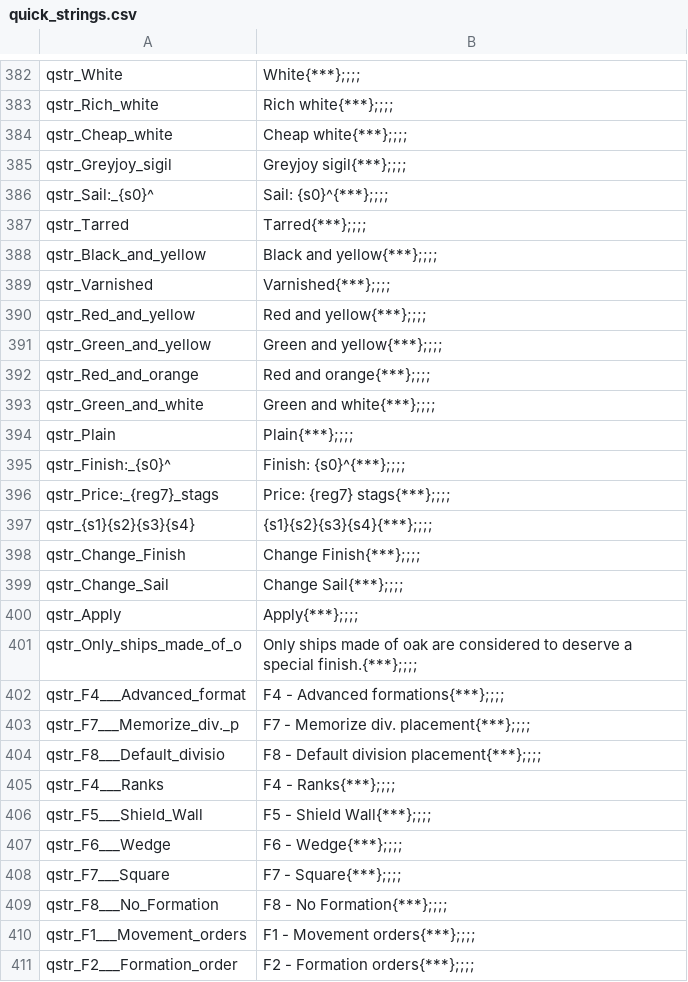
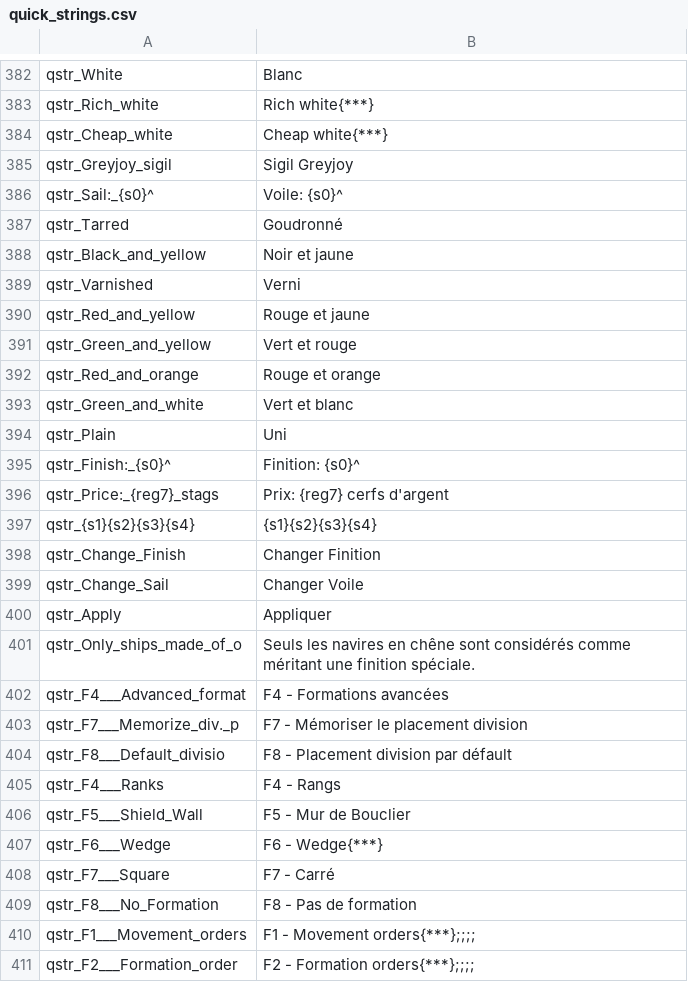
Before and after one commit to Maxgoods62/A-World-of-Ice-and-Fire-Traduction-FR-Mount-and-Blade-Warband, a CSV file: fr/quick_strings.csv, drawn as a sheet; only a part is shown, gaps mark what is left out; the diff covers the shown part only; the diff names each change by its address in the sheet, - before the commit and + after, or states it on an @@ line.

```diff
--- a/fr/quick_strings.csv
+++ b/fr/quick_strings.csv
-B382: White{***};;;;
+B382: Blanc
-B383: Rich white{***};;;;
+B383: Rich white{***}
-B384: Cheap white{***};;;;
+B384: Cheap white{***}
-B385: Greyjoy sigil{***};;;;
+B385: Sigil Greyjoy
-B386: Sail: {s0}^{***};;;;
+B386: Voile: {s0}^
-B387: Tarred{***};;;;
+B387: Goudronné
-B388: Black and yellow{***};;;;
+B388: Noir et jaune
-B389: Varnished{***};;;;
+B389: Verni
-B390: Red and yellow{***};;;;
+B390: Rouge et jaune
-B391: Green and yellow{***};;;;
+B391: Vert et rouge
-B392: Red and orange{***};;;;
+B392: Rouge et orange
-B393: Green and white{***};;;;
+B393: Vert et blanc
-B394: Plain{***};;;;
+B394: Uni
-B395: Finish: {s0}^{***};;;;
+B395: Finition: {s0}^
-B396: Price: {reg7} stags{***};;;;
+B396: Prix: {reg7} cerfs d'argent
-B397: {s1}{s2}{s3}{s4}{***};;;;
+B397: {s1}{s2}{s3}{s4}
-B398: Change Finish{***};;;;
+B398: Changer Finition
-B399: Change Sail{***};;;;
+B399: Changer Voile
-B400: Apply{***};;;;
+B400: Appliquer
-B401: Only ships made of oak are considered to deserve a special finish.{***};;;;
+B401: Seuls les navires en chêne sont considérés comme méritant une finition spéciale.
-B402: F4 - Advanced formations{***};;;;
+B402: F4 - Formations avancées
-B403: F7 - Memorize div. placement{***};;;;
+B403: F7 - Mémoriser le placement division
-B404: F8 - Default division placement{***};;;;
+B404: F8 - Placement division par défault
-B405: F4 - Ranks{***};;;;
+B405: F4 - Rangs
-B406: F5 - Shield Wall{***};;;;
+B406: F5 - Mur de Bouclier
-B407: F6 - Wedge{***};;;;
+B407: F6 - Wedge{***}
-B408: F7 - Square{***};;;;
+B408: F7 - Carré
-B409: F8 - No Formation{***};;;;
+B409: F8 - Pas de formation
```
Also changed, not shown: 48 edited cells elsewhere in this file.
